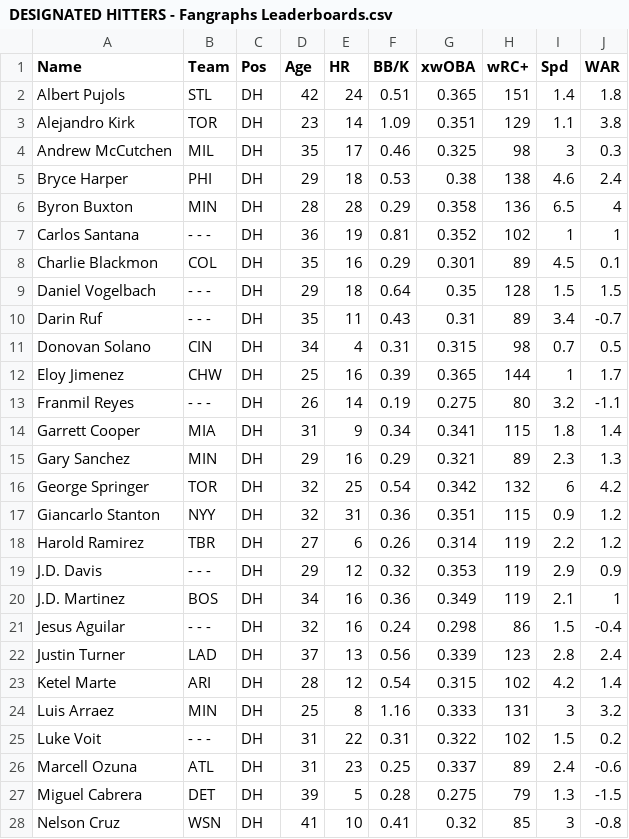
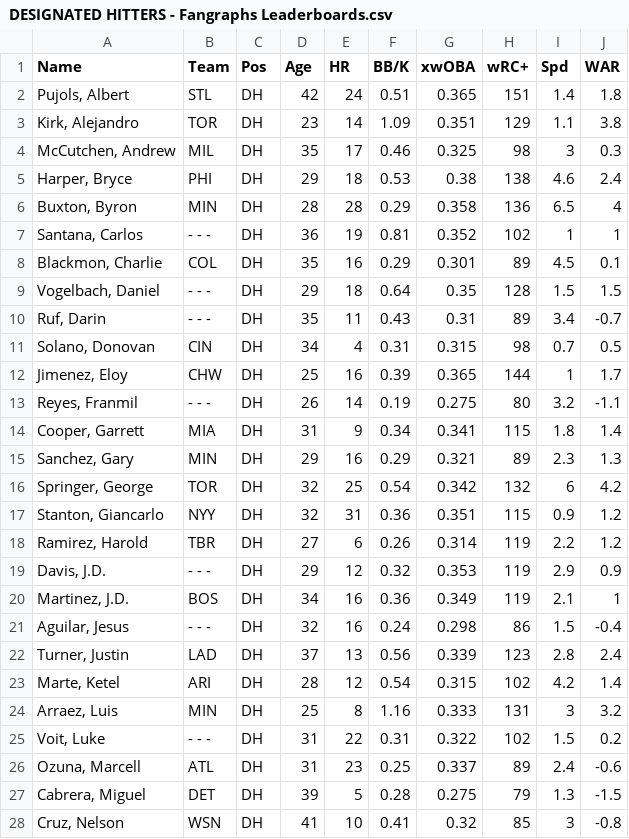
Before and after one commit to ray710mond/Linear-Algebra-Project, a CSV file: Final CSV Files/DESIGNATED HITTERS - Fangraphs Leaderboards.csv, drawn as a sheet; only a part is shown; the diff covers the shown part only.

```diff
--- a/Final CSV Files/DESIGNATED HITTERS - Fangraphs Leaderboards.csv
+++ b/Final CSV Files/DESIGNATED HITTERS - Fangraphs Leaderboards.csv
@@ -1,28 +1,28 @@
 Name,Team,Pos,Age,HR,BB/K,xwOBA,wRC+,Spd,WAR
-Albert Pujols,STL,DH,42,24,0.51,0.365,151,1.4,1.8
-Alejandro Kirk,TOR,DH,23,14,1.09,0.351,129,1.1,3.8
-Andrew McCutchen,MIL,DH,35,17,0.46,0.325,98,3,0.3
-Bryce Harper,PHI,DH,29,18,0.53,0.38,138,4.6,2.4
-Byron Buxton,MIN,DH,28,28,0.29,0.358,136,6.5,4
-Carlos Santana,- - -,DH,36,19,0.81,0.352,102,1,1
-Charlie Blackmon,COL,DH,35,16,0.29,0.301,89,4.5,0.1
-Daniel Vogelbach,- - -,DH,29,18,0.64,0.35,128,1.5,1.5
-Darin Ruf,- - -,DH,35,11,0.43,0.31,89,3.4,-0.7
-Donovan Solano,CIN,DH,34,4,0.31,0.315,98,0.7,0.5
-Eloy Jimenez,CHW,DH,25,16,0.39,0.365,144,1,1.7
-Franmil Reyes,- - -,DH,26,14,0.19,0.275,80,3.2,-1.1
-Garrett Cooper,MIA,DH,31,9,0.34,0.341,115,1.8,1.4
-Gary Sanchez,MIN,DH,29,16,0.29,0.321,89,2.3,1.3
-George Springer,TOR,DH,32,25,0.54,0.342,132,6,4.2
-Giancarlo Stanton,NYY,DH,32,31,0.36,0.351,115,0.9,1.2
-Harold Ramirez,TBR,DH,27,6,0.26,0.314,119,2.2,1.2
-J.D. Davis,- - -,DH,29,12,0.32,0.353,119,2.9,0.9
-J.D. Martinez,BOS,DH,34,16,0.36,0.349,119,2.1,1
-Jesus Aguilar,- - -,DH,32,16,0.24,0.298,86,1.5,-0.4
-Justin Turner,LAD,DH,37,13,0.56,0.339,123,2.8,2.4
-Ketel Marte,ARI,DH,28,12,0.54,0.315,102,4.2,1.4
-Luis Arraez,MIN,DH,25,8,1.16,0.333,131,3,3.2
-Luke Voit,- - -,DH,31,22,0.31,0.322,102,1.5,0.2
-Marcell Ozuna,ATL,DH,31,23,0.25,0.337,89,2.4,-0.6
-Miguel Cabrera,DET,DH,39,5,0.28,0.275,79,1.3,-1.5
-Nelson Cruz,WSN,DH,41,10,0.41,0.32,85,3,-0.8
+"Pujols, Albert",STL,DH,42,24,0.51,0.365,151,1.4,1.8
+"Kirk, Alejandro",TOR,DH,23,14,1.09,0.351,129,1.1,3.8
+"McCutchen, Andrew",MIL,DH,35,17,0.46,0.325,98,3,0.3
+"Harper, Bryce",PHI,DH,29,18,0.53,0.38,138,4.6,2.4
+"Buxton, Byron",MIN,DH,28,28,0.29,0.358,136,6.5,4
+"Santana, Carlos",- - -,DH,36,19,0.81,0.352,102,1,1
+"Blackmon, Charlie",COL,DH,35,16,0.29,0.301,89,4.5,0.1
+"Vogelbach, Daniel",- - -,DH,29,18,0.64,0.35,128,1.5,1.5
+"Ruf, Darin",- - -,DH,35,11,0.43,0.31,89,3.4,-0.7
+"Solano, Donovan",CIN,DH,34,4,0.31,0.315,98,0.7,0.5
+"Jimenez, Eloy",CHW,DH,25,16,0.39,0.365,144,1,1.7
+"Reyes, Franmil",- - -,DH,26,14,0.19,0.275,80,3.2,-1.1
+"Cooper, Garrett",MIA,DH,31,9,0.34,0.341,115,1.8,1.4
+"Sanchez, Gary",MIN,DH,29,16,0.29,0.321,89,2.3,1.3
+"Springer, George",TOR,DH,32,25,0.54,0.342,132,6,4.2
+"Stanton, Giancarlo",NYY,DH,32,31,0.36,0.351,115,0.9,1.2
+"Ramirez, Harold",TBR,DH,27,6,0.26,0.314,119,2.2,1.2
+"Davis, J.D.",- - -,DH,29,12,0.32,0.353,119,2.9,0.9
+"Martinez, J.D.",BOS,DH,34,16,0.36,0.349,119,2.1,1
+"Aguilar, Jesus",- - -,DH,32,16,0.24,0.298,86,1.5,-0.4
+"Turner, Justin",LAD,DH,37,13,0.56,0.339,123,2.8,2.4
+"Marte, Ketel",ARI,DH,28,12,0.54,0.315,102,4.2,1.4
+"Arraez, Luis",MIN,DH,25,8,1.16,0.333,131,3,3.2
+"Voit, Luke",- - -,DH,31,22,0.31,0.322,102,1.5,0.2
+"Ozuna, Marcell",ATL,DH,31,23,0.25,0.337,89,2.4,-0.6
+"Cabrera, Miguel",DET,DH,39,5,0.28,0.275,79,1.3,-1.5
+"Cruz, Nelson",WSN,DH,41,10,0.41,0.32,85,3,-0.8
```
Also changed, not shown: 6 edited cells elsewhere in this file, Final CSV Files/FIRST BASEMEN - Fangraphs Leaderboards.csv, Final CSV Files/OUTFIELDERS - Fangraphs Leaderboards.csv, 6 other files.
